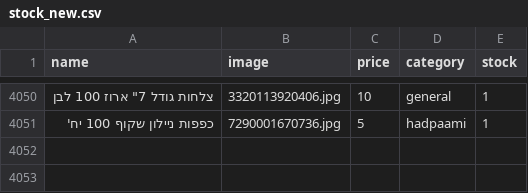
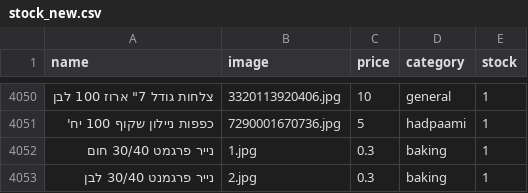
Before and after one commit to falulfa2711/upstock, a CSV file: stock_new.csv, drawn as a sheet; only a part is shown, gaps mark what is left out; the diff names each change by its address in the sheet, - before the commit and + after, or states it on an @@ line.

Commit message:
Update stock_new.csv

```diff
--- a/stock_new.csv
+++ b/stock_new.csv
+row 4052: נייר פרגמט 30/40 חום | 1.jpg | 0.3 | baking | 1
+row 4053: נייר פרגמנט 30/40 לבן | 2.jpg | 0.3 | baking | 1
```
